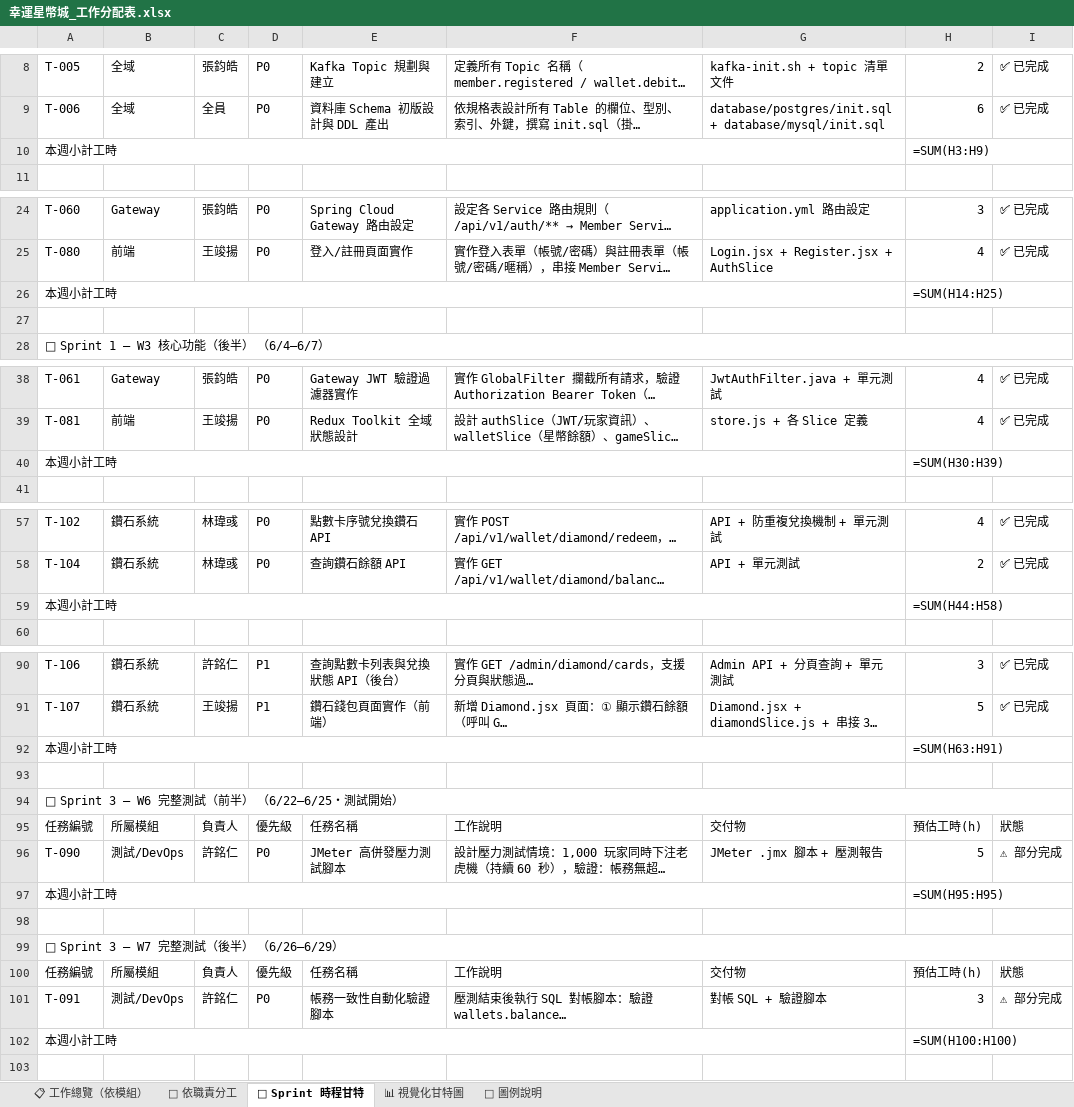
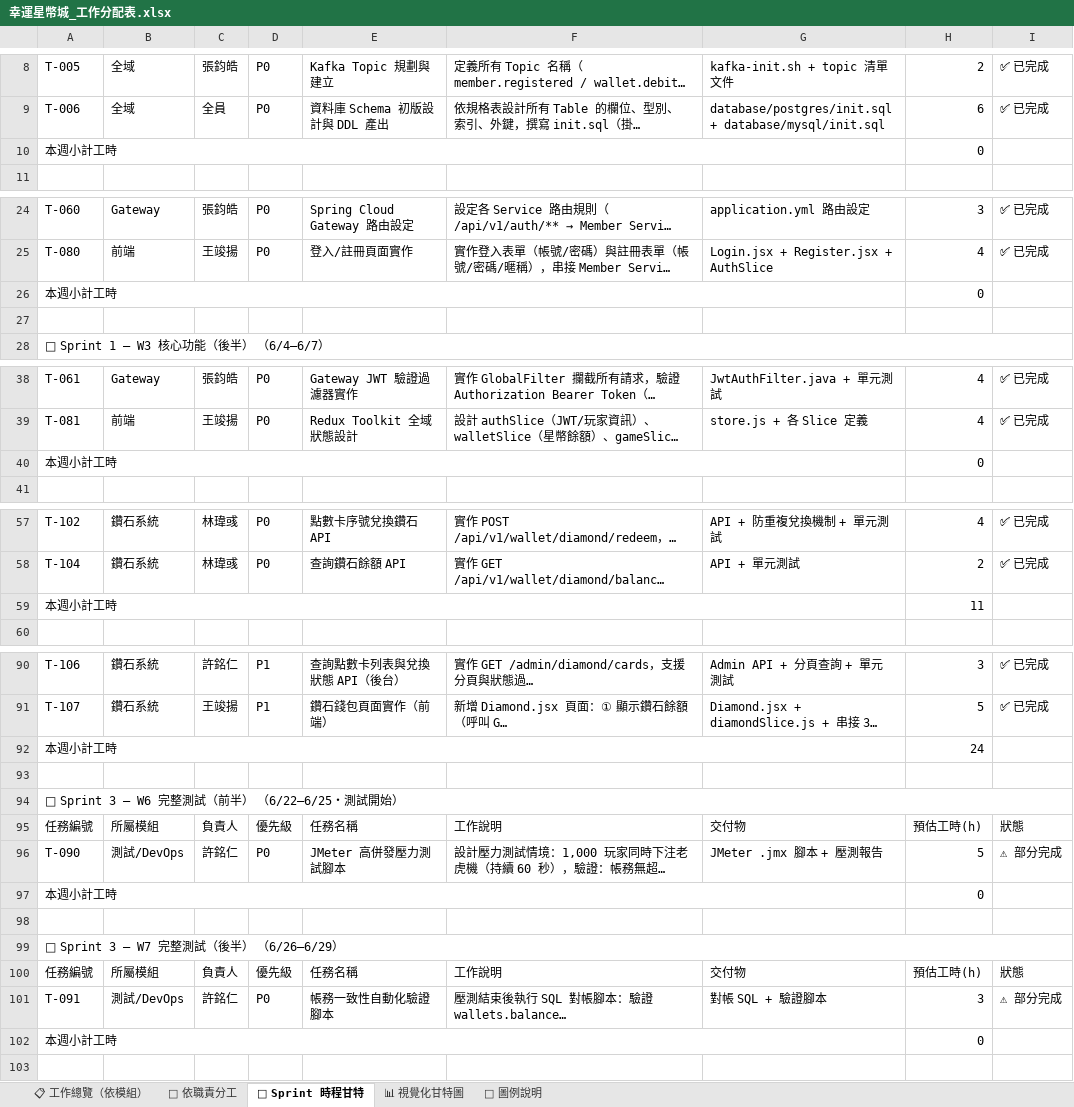
Before and after one commit to opitt2029/Lucky_Star_Casino, an Excel workbook: docs/幸運星幣城_工作分配表.xlsx, sheet 📅 Sprint 時程甘特, drawn as a sheet; only a part is shown, gaps mark what is left out; long unchanged cells end in …; values as stored, in another font and other column widths than the file's, no cell formats; formulas without a stored value are shown as written; the diff covers the shown part only; the diff names each change by its address in the sheet, - before the commit and + after, or states it on an @@ line.

```diff
--- a/docs/幸運星幣城_工作分配表.xlsx (sheet 📅 Sprint 時程甘特)
+++ b/docs/幸運星幣城_工作分配表.xlsx (sheet 📅 Sprint 時程甘特)
-H10: =SUM(H3:H9)
+H10: 0
-H26: =SUM(H14:H25)
+H26: 0
-H40: =SUM(H30:H39)
+H40: 0
-H59: =SUM(H44:H58)
+H59: 11
-H92: =SUM(H63:H91)
+H92: 24
-H97: =SUM(H95:H95)
+H97: 0
-H102: =SUM(H100:H100)
+H102: 0
```
Also changed, not shown: 1 edited cell elsewhere in this sheet, sheet 📊 視覺化甘特圖, sheet 👤 依職責分工, cell formats.
